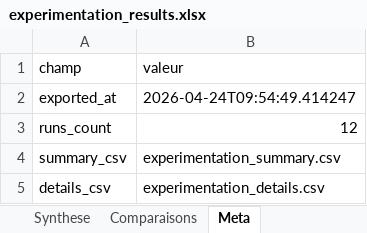
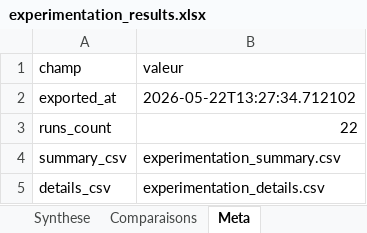
Before and after one commit to gracyLumumba/mineralchainProjet, an Excel workbook: backend-minier/experiments/experimentation_results.xlsx, sheet Meta, drawn as a sheet; values as stored, in another font and other column widths than the file's, no borders; the diff names each change by its address in the sheet, - before the commit and + after, or states it on an @@ line.

```diff
--- a/backend-minier/experiments/experimentation_results.xlsx (sheet Meta)
+++ b/backend-minier/experiments/experimentation_results.xlsx (sheet Meta)
-B2 (valeur): 2026-04-24T09:54:49.414247
+B2 (valeur): 2026-05-22T13:27:34.712102
-B3 (valeur): 12
+B3 (valeur): 22
```
Also changed, not shown: sheet Synthese, sheet Comparaisons, 40 other files.
